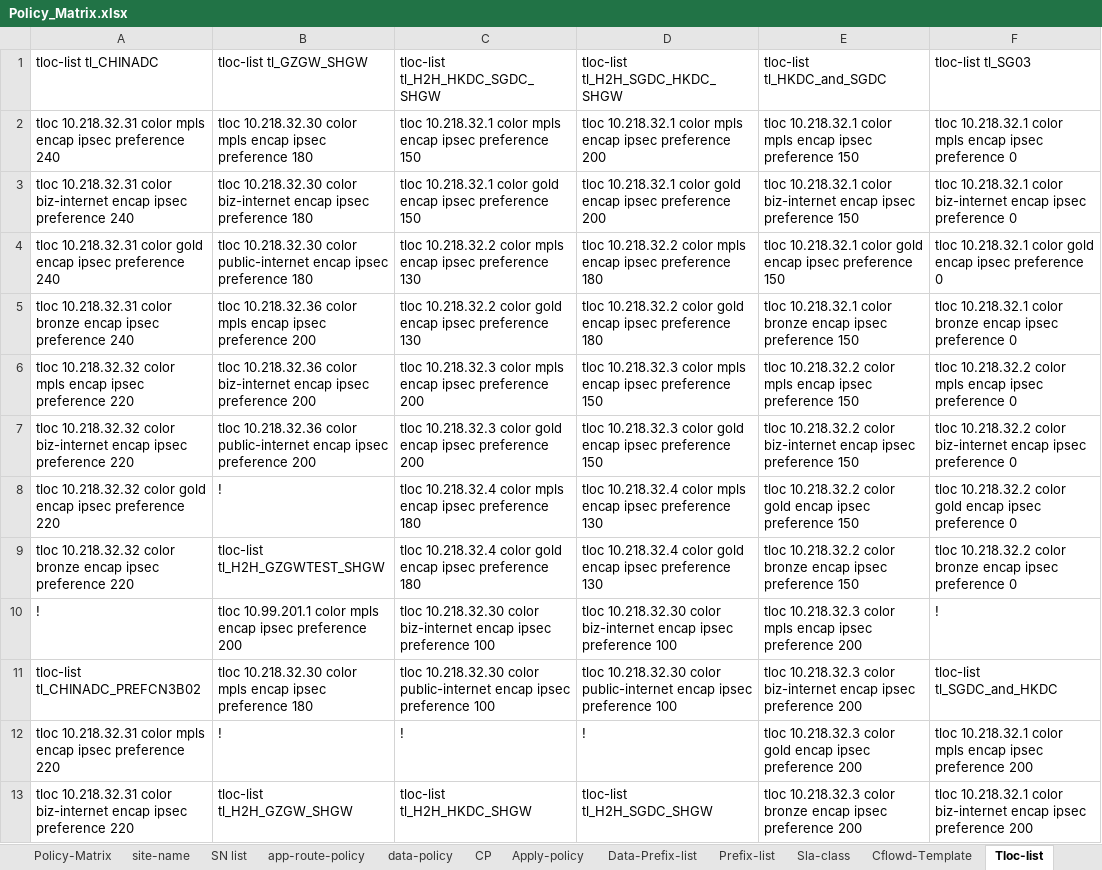
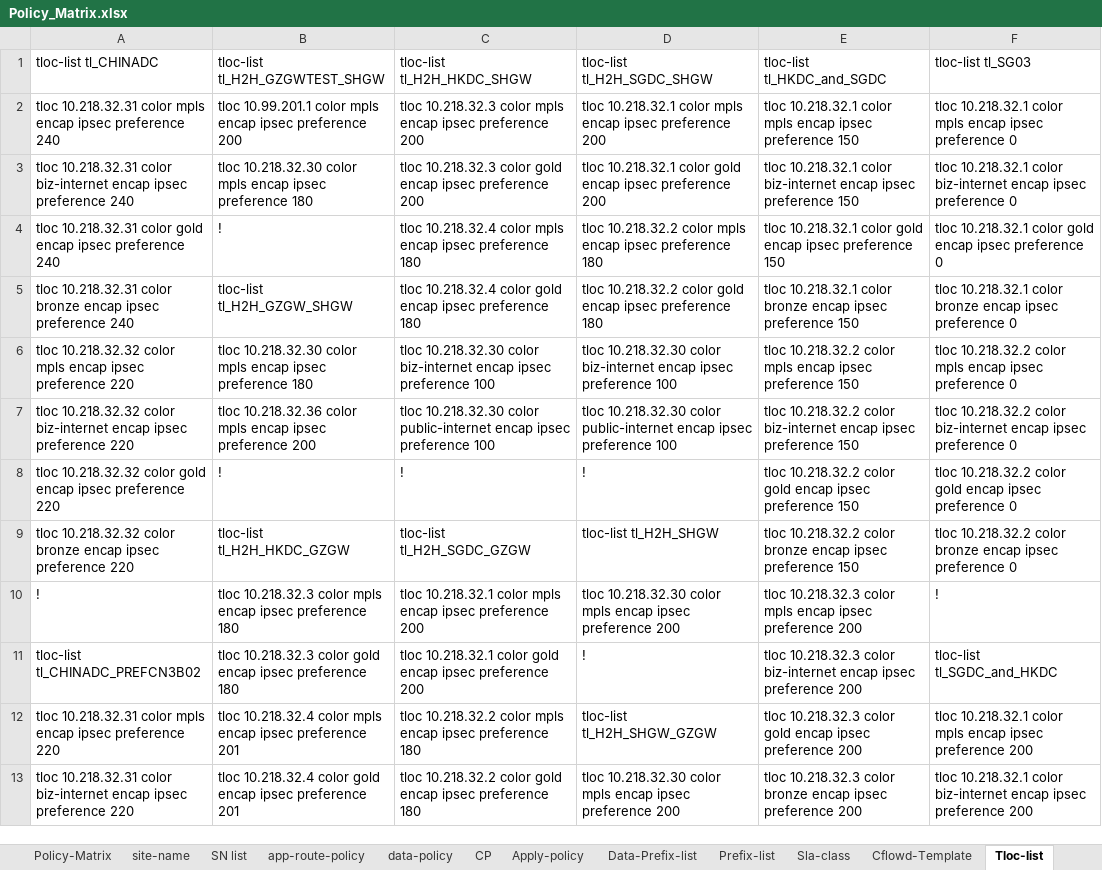
Before and after one commit to foxrylai/L-Oreal, an Excel workbook: vSmart/Ver 1.2/Policy_Matrix.xlsx, sheet Tloc-list, drawn as a sheet; only a part is shown; values as stored, in another font and other column widths than the file's, no cell formats; table styles not drawn; the diff covers the shown part only; the diff names each change by its address in the sheet, - before the commit and + after, or states it on an @@ line.

Commit message:
29062022
1. Update vSmart configuration to latest one together with policy matrix
2. Update TLOC group creation data analysis.py file

```diff
--- a/vSmart/Ver 1.2/Policy_Matrix.xlsx (sheet Tloc-list)
+++ b/vSmart/Ver 1.2/Policy_Matrix.xlsx (sheet Tloc-list)
-B1: tloc-list tl_GZGW_SHGW
+B1: tloc-list tl_H2H_GZGWTEST_SHGW
-C1: tloc-list tl_H2H_HKDC_SGDC_SHGW
+C1: tloc-list tl_H2H_HKDC_SHGW
-D1: tloc-list tl_H2H_SGDC_HKDC_SHGW
+D1: tloc-list tl_H2H_SGDC_SHGW
-B2 (tloc-list tl_H2H_GZGWTEST_SHGW): tloc 10.218.32.30 color mpls encap ipsec preference 180
+B2 (tloc-list tl_H2H_GZGWTEST_SHGW): tloc 10.99.201.1 color mpls encap ipsec preference 200
-C2 (tloc-list tl_H2H_HKDC_SHGW): tloc 10.218.32.1 color mpls encap ipsec preference 150
+C2 (tloc-list tl_H2H_HKDC_SHGW): tloc 10.218.32.3 color mpls encap ipsec preference 200
-B3 (tloc-list tl_H2H_GZGWTEST_SHGW): …10.218.32.30 color biz-internet encap ipsec…
+B3 (tloc-list tl_H2H_GZGWTEST_SHGW): …10.218.32.30 color mpls encap ipsec…
-C3 (tloc-list tl_H2H_HKDC_SHGW): tloc 10.218.32.1 color gold encap ipsec preference 150
+C3 (tloc-list tl_H2H_HKDC_SHGW): tloc 10.218.32.3 color gold encap ipsec preference 200
-B4 (tloc-list tl_H2H_GZGWTEST_SHGW): tloc 10.218.32.30 color public-internet encap ipsec preference 180
+B4 (tloc-list tl_H2H_GZGWTEST_SHGW): !
-C4 (tloc-list tl_H2H_HKDC_SHGW): tloc 10.218.32.2 color mpls encap ipsec preference 130
+C4 (tloc-list tl_H2H_HKDC_SHGW): tloc 10.218.32.4 color mpls encap ipsec preference 180
-B5 (tloc-list tl_H2H_GZGWTEST_SHGW): tloc 10.218.32.36 color mpls encap ipsec preference 200
+B5 (tloc-list tl_H2H_GZGWTEST_SHGW): tloc-list tl_H2H_GZGW_SHGW
-C5 (tloc-list tl_H2H_HKDC_SHGW): tloc 10.218.32.2 color gold encap ipsec preference 130
+C5 (tloc-list tl_H2H_HKDC_SHGW): tloc 10.218.32.4 color gold encap ipsec preference 180
-B6 (tloc-list tl_H2H_GZGWTEST_SHGW): tloc 10.218.32.36 color biz-internet encap ipsec preference 200
+B6 (tloc-list tl_H2H_GZGWTEST_SHGW): tloc 10.218.32.30 color mpls encap ipsec preference 180
-C6 (tloc-list tl_H2H_HKDC_SHGW): tloc 10.218.32.3 color mpls encap ipsec preference 200
+C6 (tloc-list tl_H2H_HKDC_SHGW): tloc 10.218.32.30 color biz-internet encap ipsec preference 100
-D6 (tloc-list tl_H2H_SGDC_SHGW): tloc 10.218.32.3 color mpls encap ipsec preference 150
+D6 (tloc-list tl_H2H_SGDC_SHGW): tloc 10.218.32.30 color biz-internet encap ipsec preference 100
-B7 (tloc-list tl_H2H_GZGWTEST_SHGW): …10.218.32.36 color public-internet encap ipsec…
+B7 (tloc-list tl_H2H_GZGWTEST_SHGW): …10.218.32.36 color mpls encap ipsec…
-C7 (tloc-list tl_H2H_HKDC_SHGW): tloc 10.218.32.3 color gold encap ipsec preference 200
+C7 (tloc-list tl_H2H_HKDC_SHGW): tloc 10.218.32.30 color public-internet encap ipsec preference 100
-D7 (tloc-list tl_H2H_SGDC_SHGW): tloc 10.218.32.3 color gold encap ipsec preference 150
+D7 (tloc-list tl_H2H_SGDC_SHGW): tloc 10.218.32.30 color public-internet encap ipsec preference 100
-C8 (tloc-list tl_H2H_HKDC_SHGW): tloc 10.218.32.4 color mpls encap ipsec preference 180
+C8 (tloc-list tl_H2H_HKDC_SHGW): !
-D8 (tloc-list tl_H2H_SGDC_SHGW): tloc 10.218.32.4 color mpls encap ipsec preference 130
+D8 (tloc-list tl_H2H_SGDC_SHGW): !
-B9 (tloc-list tl_H2H_GZGWTEST_SHGW): tloc-list tl_H2H_GZGWTEST_SHGW
+B9 (tloc-list tl_H2H_GZGWTEST_SHGW): tloc-list tl_H2H_HKDC_GZGW
-C9 (tloc-list tl_H2H_HKDC_SHGW): tloc 10.218.32.4 color gold encap ipsec preference 180
+C9 (tloc-list tl_H2H_HKDC_SHGW): tloc-list tl_H2H_SGDC_GZGW
-D9 (tloc-list tl_H2H_SGDC_SHGW): tloc 10.218.32.4 color gold encap ipsec preference 130
+D9 (tloc-list tl_H2H_SGDC_SHGW): tloc-list tl_H2H_SHGW
-B10 (tloc-list tl_H2H_GZGWTEST_SHGW): tloc 10.99.201.1 color mpls encap ipsec preference 200
+B10 (tloc-list tl_H2H_GZGWTEST_SHGW): tloc 10.218.32.3 color mpls encap ipsec preference 180
-C10 (tloc-list tl_H2H_HKDC_SHGW): tloc 10.218.32.30 color biz-internet encap ipsec preference 100
+C10 (tloc-list tl_H2H_HKDC_SHGW): tloc 10.218.32.1 color mpls encap ipsec preference 200
-D10 (tloc-list tl_H2H_SGDC_SHGW): …10.218.32.30 color biz-internet encap ipsec preference 100
+D10 (tloc-list tl_H2H_SGDC_SHGW): …10.218.32.30 color mpls encap ipsec preference 200
-B11 (tloc-list tl_H2H_GZGWTEST_SHGW): tloc 10.218.32.30 color mpls encap ipsec…
+B11 (tloc-list tl_H2H_GZGWTEST_SHGW): tloc 10.218.32.3 color gold encap ipsec…
-C11 (tloc-list tl_H2H_HKDC_SHGW): tloc 10.218.32.30 color public-internet encap ipsec preference 100
+C11 (tloc-list tl_H2H_HKDC_SHGW): tloc 10.218.32.1 color gold encap ipsec preference 200
-D11 (tloc-list tl_H2H_SGDC_SHGW): tloc 10.218.32.30 color public-internet encap ipsec preference 100
+D11 (tloc-list tl_H2H_SGDC_SHGW): !
-B12 (tloc-list tl_H2H_GZGWTEST_SHGW): !
+B12 (tloc-list tl_H2H_GZGWTEST_SHGW): tloc 10.218.32.4 color mpls encap ipsec preference 201
-C12 (tloc-list tl_H2H_HKDC_SHGW): !
+C12 (tloc-list tl_H2H_HKDC_SHGW): tloc 10.218.32.2 color mpls encap ipsec preference 180
-D12 (tloc-list tl_H2H_SGDC_SHGW): !
+D12 (tloc-list tl_H2H_SGDC_SHGW): tloc-list tl_H2H_SHGW_GZGW
-B13 (tloc-list tl_H2H_GZGWTEST_SHGW): tloc-list tl_H2H_GZGW_SHGW
+B13 (tloc-list tl_H2H_GZGWTEST_SHGW): tloc 10.218.32.4 color gold encap ipsec preference 201
-C13 (tloc-list tl_H2H_HKDC_SHGW): tloc-list tl_H2H_HKDC_SHGW
+C13 (tloc-list tl_H2H_HKDC_SHGW): tloc 10.218.32.2 color gold encap ipsec preference 180
-D13 (tloc-list tl_H2H_SGDC_SHGW): tloc-list tl_H2H_SGDC_SHGW
+D13 (tloc-list tl_H2H_SGDC_SHGW): tloc 10.218.32.30 color mpls encap ipsec preference 200
```
Also changed, not shown: 8 added rows, 13 removed rows and 103 edited cells elsewhere in this sheet, sheet SN list, sheet data-policy, sheet Site-list, sheet Apply-policy, sheet Data-Prefix-list, sheet site-name, 3 more sheets, cell formats, hidden cells, 4 other files.
